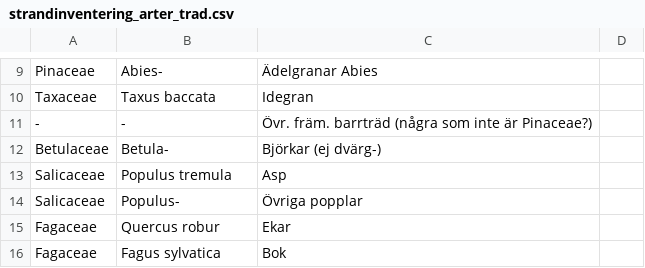
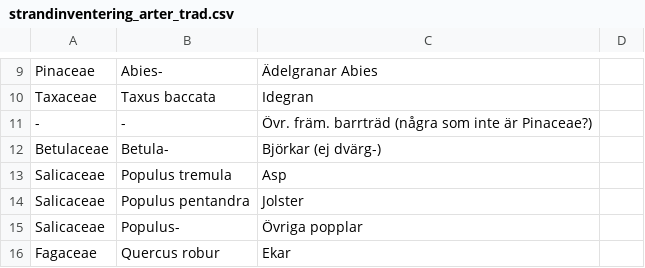
Before and after one commit to hemip/strand2018, a CSV file: app/src/main/res/raw/strandinventering_arter_trad.csv, drawn as a sheet; only a part is shown, gaps mark what is left out; the shorter side is filled out with more unchanged rows; the diff names each change by its address in the sheet, - before the commit and + after, or states it on an @@ line.

Commit message:
Lagt till Jolster i trädartlistan

```diff
--- a/app/src/main/res/raw/strandinventering_arter_trad.csv
+++ b/app/src/main/res/raw/strandinventering_arter_trad.csv
+row 14: Salicaceae | Populus pentandra | Jolster
```
Also changed, not shown: 5 other files.
